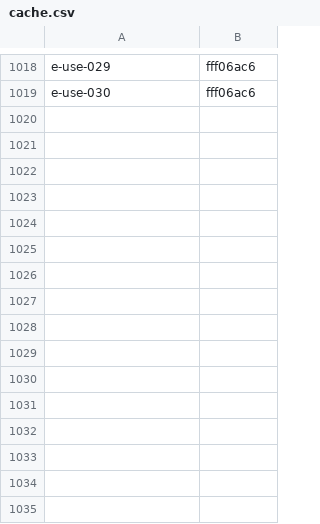
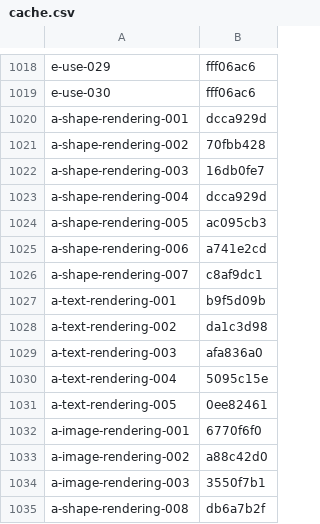
Before and after one commit to RazrFalcon/resvg, a CSV file: usvg/testing_tools/cache.csv, drawn as a sheet; only a part is shown, gaps mark what is left out; the diff names each change by its address in the sheet, - before the commit and + after, or states it on an @@ line.

Commit message:
Added 'image-rendering', 'text-rendering' and 'shape-rendering' support.
Closes #15

```diff
--- a/usvg/testing_tools/cache.csv
+++ b/usvg/testing_tools/cache.csv
+row 1020: a-shape-rendering-001 | dcca929d
+row 1021: a-shape-rendering-002 | 70fbb428
+row 1022: a-shape-rendering-003 | 16db0fe7
+row 1023: a-shape-rendering-004 | dcca929d
+row 1024: a-shape-rendering-005 | ac095cb3
+row 1025: a-shape-rendering-006 | a741e2cd
+row 1026: a-shape-rendering-007 | c8af9dc1
+row 1027: a-text-rendering-001 | b9f5d09b
+row 1028: a-text-rendering-002 | da1c3d98
+row 1029: a-text-rendering-003 | afa836a0
+row 1030: a-text-rendering-004 | 5095c15e
+row 1031: a-text-rendering-005 | 0ee82461
+row 1032: a-image-rendering-001 | 6770f6f0
+row 1033: a-image-rendering-002 | a88c42d0
+row 1034: a-image-rendering-003 | 3550f7b1
+row 1035: a-shape-rendering-008 | db6a7b2f
```
Also changed, not shown: usvg/testing_tools/allow.csv, 34 other files.
